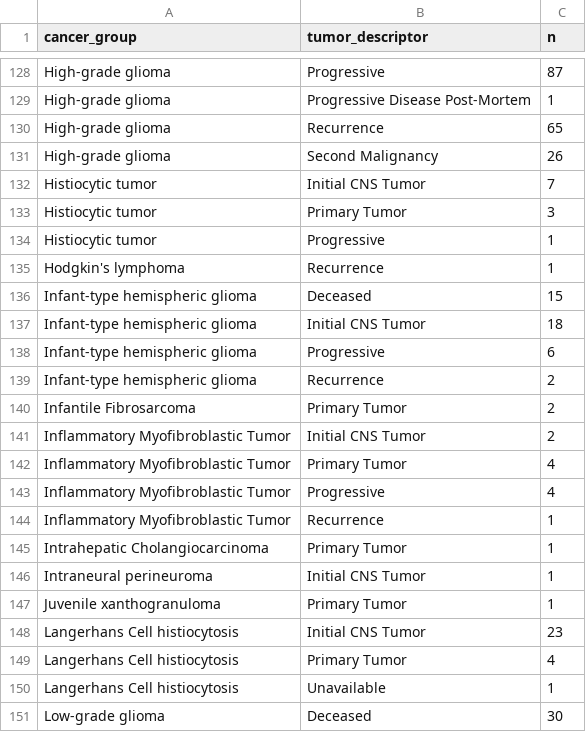
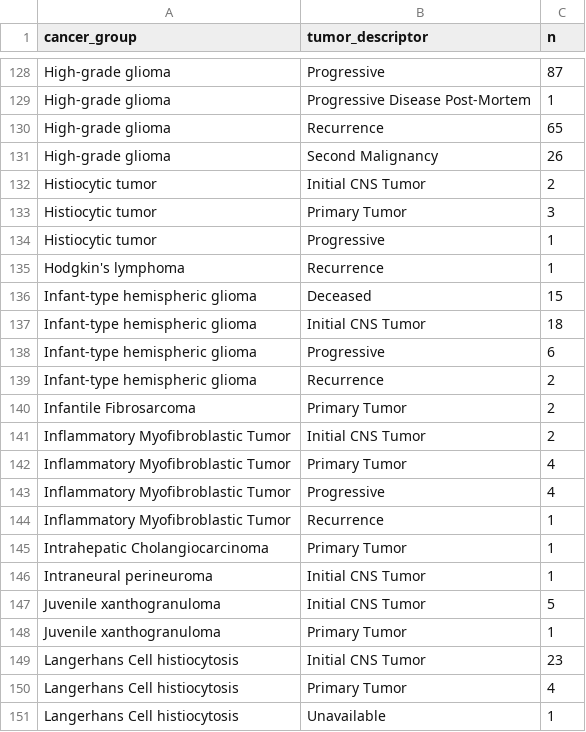
Before and after one commit to rokitalab/OpenPedCan-analysis, a TSV file: analyses/molecular-subtyping-integrate/results/pediatric_cancer_groups.tsv, drawn as a sheet; only a part is shown, gaps mark what is left out; the shorter side is filled out with more unchanged rows.

Commit message:
update cancer group

```diff
--- a/analyses/molecular-subtyping-integrate/results/pediatric_cancer_groups.tsv
+++ b/analyses/molecular-subtyping-integrate/results/pediatric_cancer_groups.tsv
@@ -131,3 +131,3 @@ High-grade glioma	Recurrence	65
 High-grade glioma	Second Malignancy	26
-Histiocytic tumor	Initial CNS Tumor	7
+Histiocytic tumor	Initial CNS Tumor	2
 Histiocytic tumor	Primary Tumor	3
@@ -146,2 +146,3 @@ Intrahepatic Cholangiocarcinoma	Primary Tumor	1
 Intraneural perineuroma	Initial CNS Tumor	1
+Juvenile xanthogranuloma	Initial CNS Tumor	5
 Juvenile xanthogranuloma	Primary Tumor	1
```
Also changed, not shown: analyses/molecular-subtyping-integrate/results/cancer_group_table_for_README.tsv, analyses/molecular-subtyping-integrate/results/harmonized_diagnosis_cancer_group_table.tsv, 2 other files.
